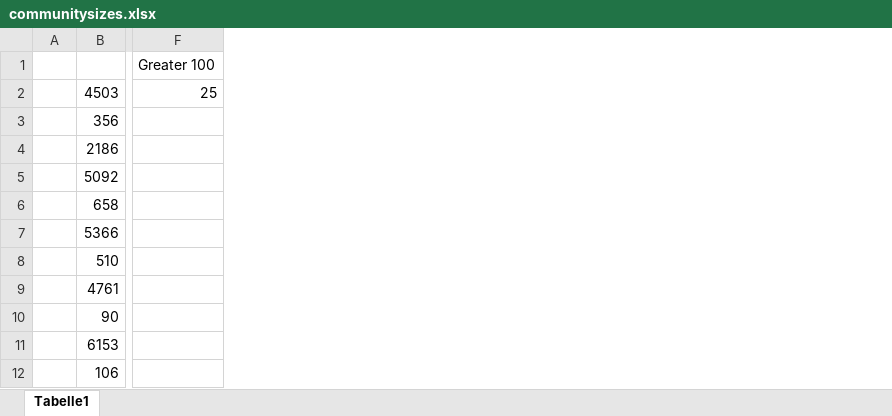
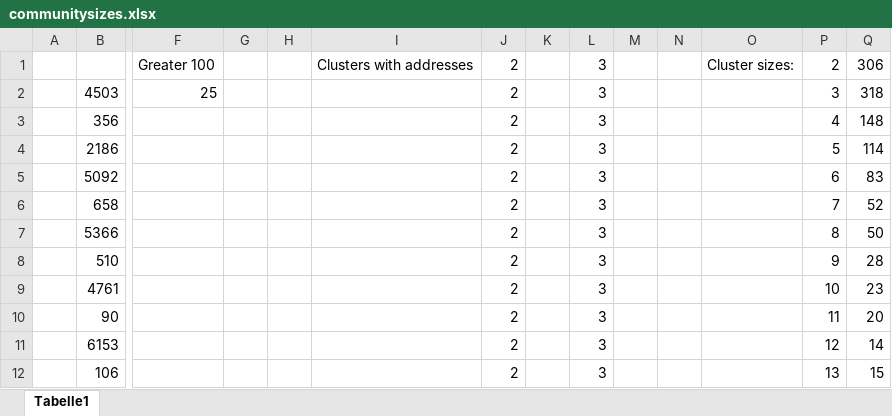
Before and after one commit to AprilYu/cs224w-final-project, an Excel workbook: communitysizes.xlsx, sheet Tabelle1, drawn as a sheet; only a part is shown, gaps mark what is left out; values as stored, in another font and other column widths than the file's, no borders; the diff names each change by its address in the sheet, - before the commit and + after, or states it on an @@ line.

Commit message:
excel

```diff
--- a/communitysizes.xlsx (sheet Tabelle1)
+++ b/communitysizes.xlsx (sheet Tabelle1)
+column G, empty
+column H, empty
+column I, row 1: Clusters with addresses
+column J, rows 1-12: all 2
+column K, empty
+column L, rows 1-12: all 3
+column M, empty
+column N, empty
+column O, row 1: Cluster sizes:
+column P, rows 1-12: 2 | 3 | 4 | 5 | 6 | 7 | 8 | 9 | 10 | 11 | 12 | 13
+column Q, rows 1-12: 306 | 318 | 148 | 114 | 83 | 52 | 50 | 28 | 23 | 20 | 14 | 15
```
Also changed, not shown: 1 other file.
